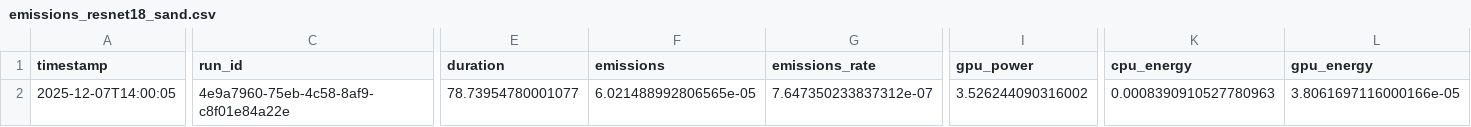
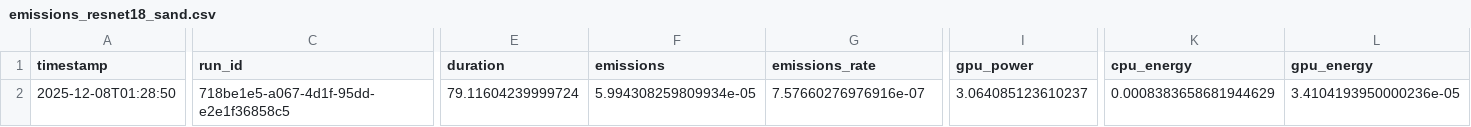
Before and after one commit to NassimLdy/green-AI-2, a CSV file: models/emissions_resnet18_sand.csv, drawn as a sheet; only a part is shown, gaps mark what is left out; the diff covers the shown part only; the diff names each change by its address in the sheet, - before the commit and + after, or states it on an @@ line.

```diff
--- a/models/emissions_resnet18_sand.csv
+++ b/models/emissions_resnet18_sand.csv
-A2 (timestamp): 2025-12-07T14:00:05
+A2 (timestamp): 2025-12-08T01:28:50
-C2 (run_id): 4e9a7960-75eb-4c58-8af9-c8f01e84a22e
+C2 (run_id): 718be1e5-a067-4d1f-95dd-e2e1f36858c5
-E2 (duration): 78.73954780001077
+E2 (duration): 79.11604239999724
-F2 (emissions): 6.021488992806565e-05
+F2 (emissions): 5.994308259809934e-05
-G2 (emissions_rate): 7.647350233837312e-07
+G2 (emissions_rate): 7.57660276976916e-07
-I2 (gpu_power): 3.526244090316002
+I2 (gpu_power): 3.064085123610237
-K2 (cpu_energy): 0.0008390910527780963
+K2 (cpu_energy): 0.0008383658681944629
-L2 (gpu_energy): 3.8061697116000166e-05
+L2 (gpu_energy): 3.4104193950000236e-05
```
Also changed, not shown: 2 edited cells elsewhere in this file, models/emissions_mobilenetv2_sand.csv, 6 other files.
